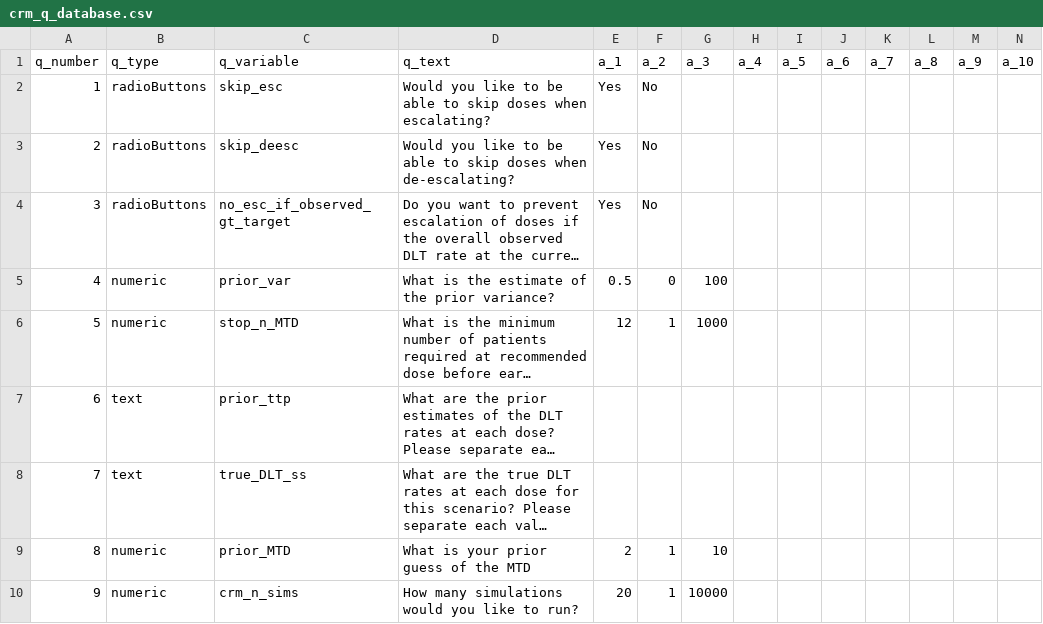
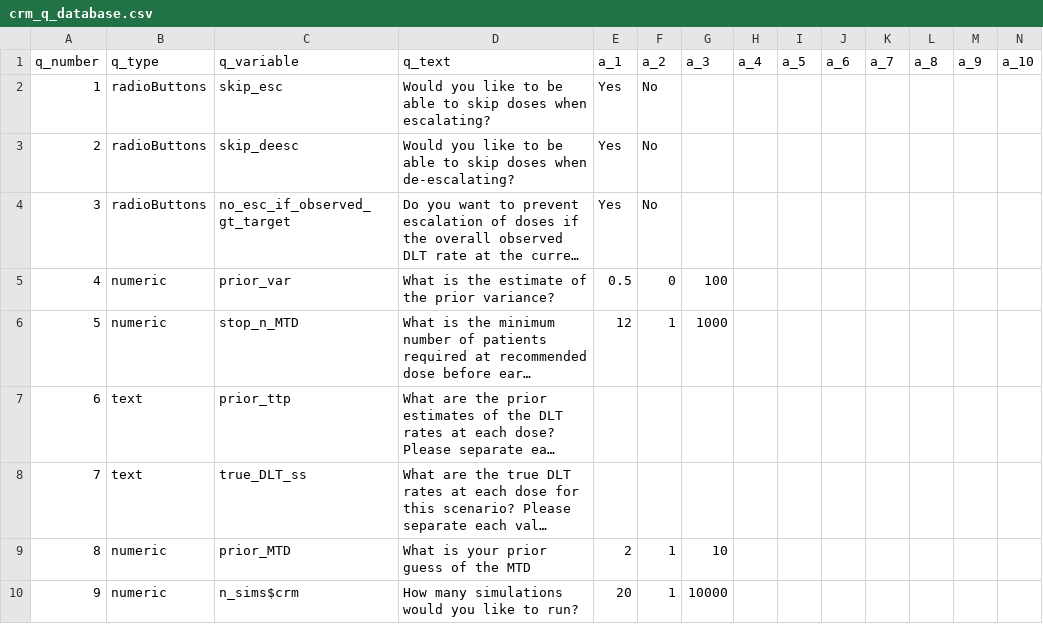
Before and after one commit to xlai/dosefinderhub, a CSV file: app/modules/crm_questionnaire/crm_q_database.csv, drawn as a sheet; long unchanged cells end in ….

Commit message:
Added 3 plus 3 question database. Edited crm UI and database to reflect changes in naming convention of n_sims

```diff
--- a/app/modules/crm_questionnaire/crm_q_database.csv
+++ b/app/modules/crm_questionnaire/crm_q_database.csv
@@ -9,2 +9,2 @@ q_number,q_type,q_variable,q_text,a_1,a_2,a_3,a_4,a_5,a_6,a_7,a_8,a_9,a_10
 8,numeric,prior_MTD,What is your prior guess of the MTD,2,1,10,,,,,,,
-9,numeric,crm_n_sims,How many simulations would you like to run?,20,1,10000,,,,,,,
+9,numeric,n_sims$crm,How many simulations would you like to run?,20,1,10000,,,,,,,
```
Also changed, not shown: 2 other files.
